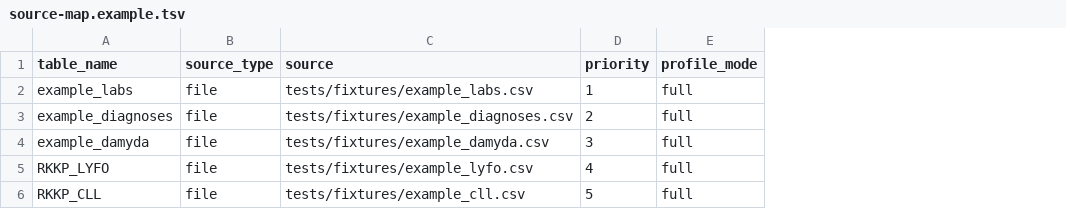
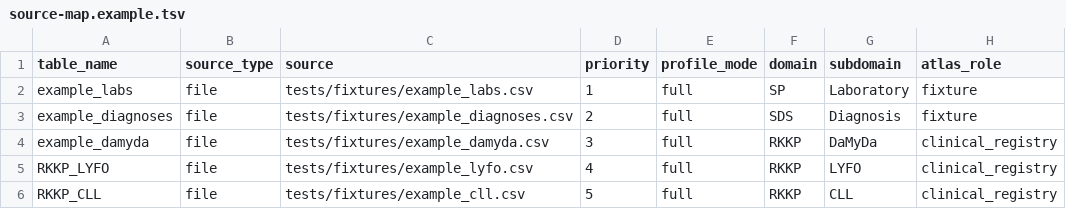
Before and after one commit to AlexanderOwenTaylor/DALY-CARE-ATLAS, a TSV file: config/source-map.example.tsv, drawn as a sheet; the diff names each change by its address in the sheet, - before the commit and + after, or states it on an @@ line.

Commit message:
Add DALY-CARE atlas compatibility layer

```diff
--- a/config/source-map.example.tsv
+++ b/config/source-map.example.tsv
+column F (domain), rows 2-6: SP | SDS | RKKP | RKKP | RKKP
+column G (subdomain), rows 2-6: Laboratory | Diagnosis | DaMyDa | LYFO | CLL
+column H (atlas_role), rows 2-6: fixture | fixture | clinical_registry | clinical_registry | clinical_registry
```
Also changed, not shown: 17 other files.
